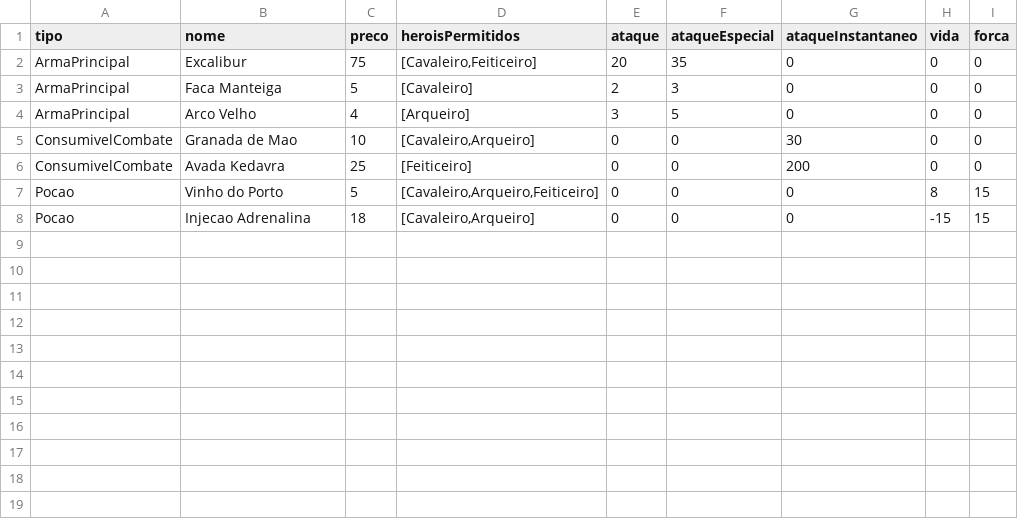
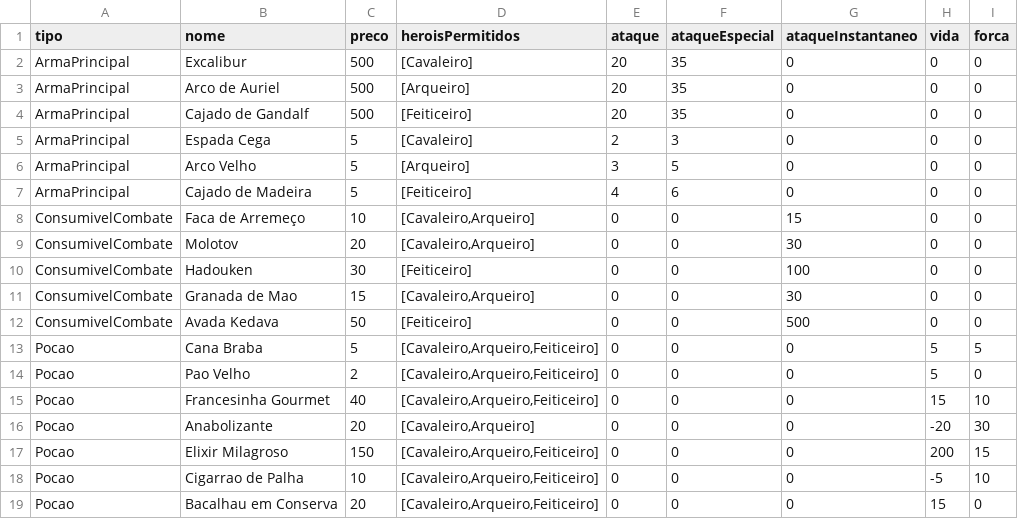
Before and after one commit to ricardolagarini/Cesae_Software_Dev, a CSV file: Projeto_RPG/New_RPG/Ficheiros/ItensHeroiRPG.csv, drawn as a sheet; addresses are those after the commit; the diff names each change by its address in the sheet, - before the commit and + after, or states it on an @@ line.

```diff
--- a/Projeto_RPG/New_RPG/Ficheiros/ItensHeroiRPG.csv
+++ b/Projeto_RPG/New_RPG/Ficheiros/ItensHeroiRPG.csv
-C2 (preco): 75
+C2 (preco): 500
-D2 (heroisPermitidos): [Cavaleiro,Feiticeiro]
+D2 (heroisPermitidos): [Cavaleiro]
+row 3: ArmaPrincipal | Arco de Auriel | 500 | [Arqueiro] | 20 | 35 | 0 | 0 | 0
+row 4: ArmaPrincipal | Cajado de Gandalf | 500 | [Feiticeiro] | 20 | 35 | 0 | 0 | 0
-B5 (nome): Faca Manteiga
+B5 (nome): Espada Cega
-C6 (preco): 4
+C6 (preco): 5
+row 7: ArmaPrincipal | Cajado de Madeira | 5 | [Feiticeiro] | 4 | 6 | 0 | 0 | 0
+row 8: ConsumivelCombate | Faca de Arremeço | 10 | [Cavaleiro,Arqueiro] | 0 | 0 | 15 | 0 | 0
+row 9: ConsumivelCombate | Molotov | 20 | [Cavaleiro,Arqueiro] | 0 | 0 | 30 | 0 | 0
+row 10: ConsumivelCombate | Hadouken | 30 | [Feiticeiro] | 0 | 0 | 100 | 0 | 0
-C11 (preco): 10
+C11 (preco): 15
-B12 (nome): Avada Kedavra
+B12 (nome): Avada Kedava
-C12 (preco): 25
+C12 (preco): 50
-G12 (ataqueInstantaneo): 200
+G12 (ataqueInstantaneo): 500
-B13 (nome): Vinho do Porto
+B13 (nome): Cana Braba
-H13 (vida): 8
+H13 (vida): 5
-I13 (forca): 15
+I13 (forca): 5
+row 14: Pocao | Pao Velho | 2 | [Cavaleiro,Arqueiro,Feiticeiro] | 0 | 0 | 0 | 5 | 0
+row 15: Pocao | Francesinha Gourmet | 40 | [Cavaleiro,Arqueiro,Feiticeiro] | 0 | 0 | 0 | 15 | 10
+row 16: Pocao | Anabolizante | 20 | [Cavaleiro,Arqueiro] | 0 | 0 | 0 | -20 | 30
-B17 (nome): Injecao Adrenalina
+B17 (nome): Elixir Milagroso
-C17 (preco): 18
+C17 (preco): 150
-D17 (heroisPermitidos): [Cavaleiro,Arqueiro]
+D17 (heroisPermitidos): [Cavaleiro,Arqueiro,Feiticeiro]
-H17 (vida): -15
+H17 (vida): 200
+row 18: Pocao | Cigarrao de Palha | 10 | [Cavaleiro,Arqueiro,Feiticeiro] | 0 | 0 | 0 | -5 | 10
+row 19: Pocao | Bacalhau em Conserva | 20 | [Cavaleiro,Arqueiro,Feiticeiro] | 0 | 0 | 0 | 15 | 0
```
Also changed, not shown: 8 other files.
